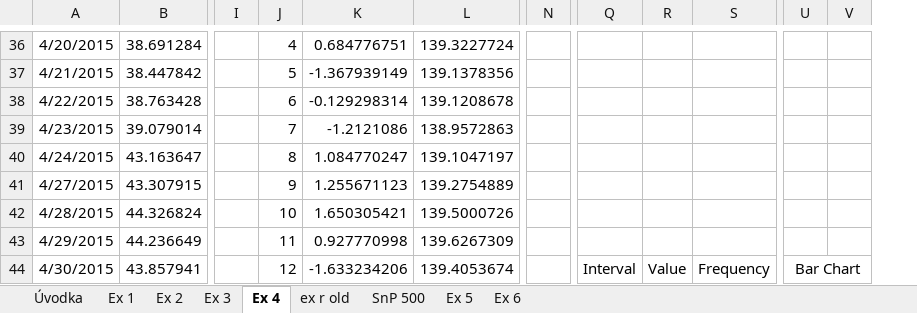
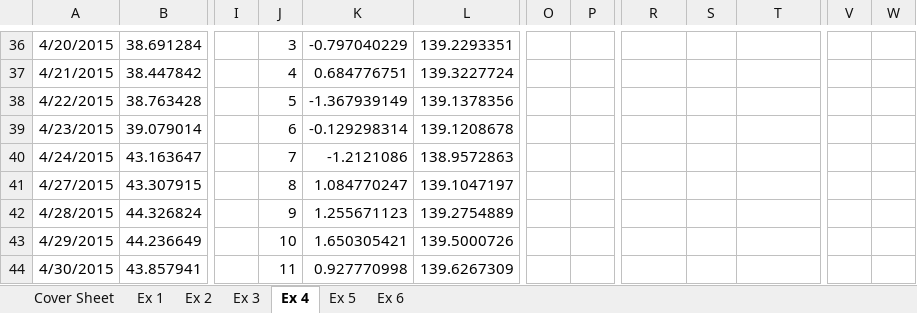
Before and after one commit to luutomas/financial-modelling-with-VBA, an Excel workbook: HW1_Cerny_Luu_Malecha.xlsm, sheet Ex 4, drawn as a sheet; only a part is shown, gaps mark what is left out; values as stored, in another font and other column widths than the file's, no borders; charts and pictures not drawn; removed rows and columns are numbered as before the commit, all else as after; the diff covers the shown part only; the diff names each change by its address in the sheet, - before the commit and + after, or states it on an @@ line.

```diff
--- a/HW1_Cerny_Luu_Malecha.xlsm (sheet Ex 4)
+++ b/HW1_Cerny_Luu_Malecha.xlsm (sheet Ex 4)
-sheet tab: Úvodka
+sheet tab: Cover Sheet
-sheet tab: ex r old
-sheet tab: SnP 500
-column N, empty
+column O, empty
+column P, empty
-J36: 4
+J36: 3
-K36: 0.684776751
+K36: -0.797040229
-L36: 139.3227724
+L36: 139.2293351
-J37: 5
+J37: 4
-K37: -1.367939149
+K37: 0.684776751
-L37: 139.1378356
+L37: 139.3227724
-J38: 6
+J38: 5
-K38: -0.129298314
+K38: -1.367939149
-L38: 139.1208678
+L38: 139.1378356
-J39: 7
+J39: 6
-K39: -1.2121086
+K39: -0.129298314
-L39: 138.9572863
+L39: 139.1208678
-J40: 8
+J40: 7
-K40: 1.084770247
+K40: -1.2121086
-L40: 139.1047197
+L40: 138.9572863
-J41: 9
+J41: 8
-K41: 1.255671123
+K41: 1.084770247
-L41: 139.2754889
+L41: 139.1047197
-J42: 10
+J42: 9
-K42: 1.650305421
+K42: 1.255671123
-L42: 139.5000726
+L42: 139.2754889
-J43: 11
+J43: 10
-K43: 0.927770998
+K43: 1.650305421
-L43: 139.6267309
+L43: 139.5000726
-J44: 12
+J44: 11
-K44: -1.633234206
+K44: 0.927770998
-L44: 139.4053674
+L44: 139.6267309
-R44: Interval
+R44: (empty)
-S44: Value
+S44: (empty)
-T44: Frequency
+T44: (empty)
-V44: Bar Chart
+V44: (empty)
-U44:V44 merged
```
Also changed, not shown: 840 edited cells, cell formats and merged cells elsewhere in this sheet, sheet Cover Sheet, sheet Ex 1, sheet Ex 6, charts or pictures.
